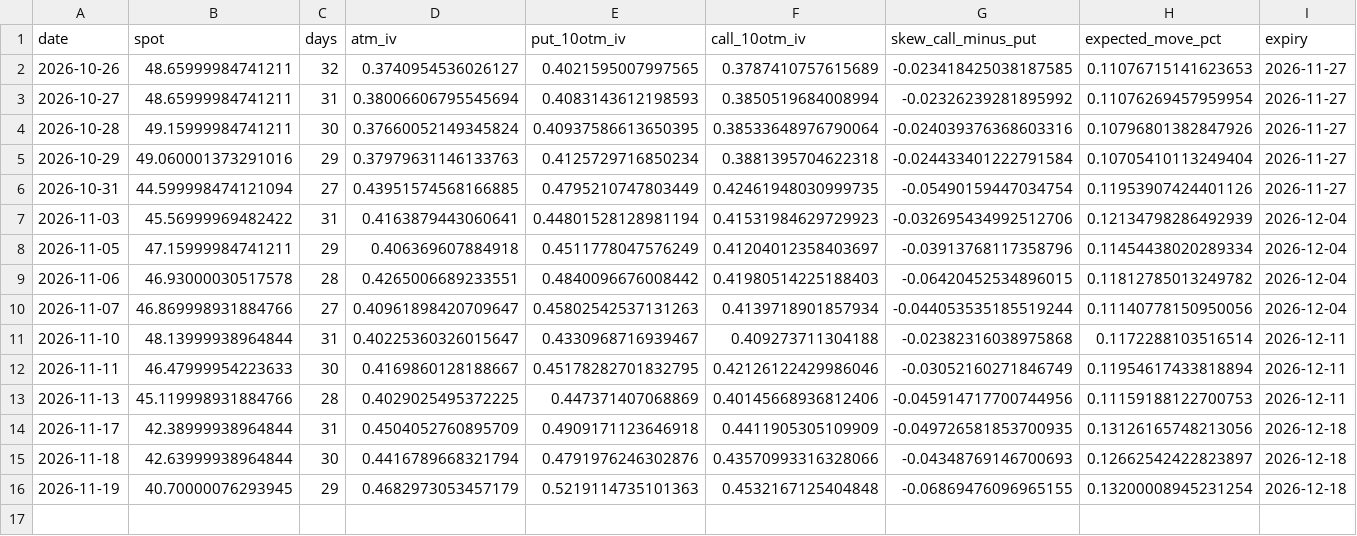
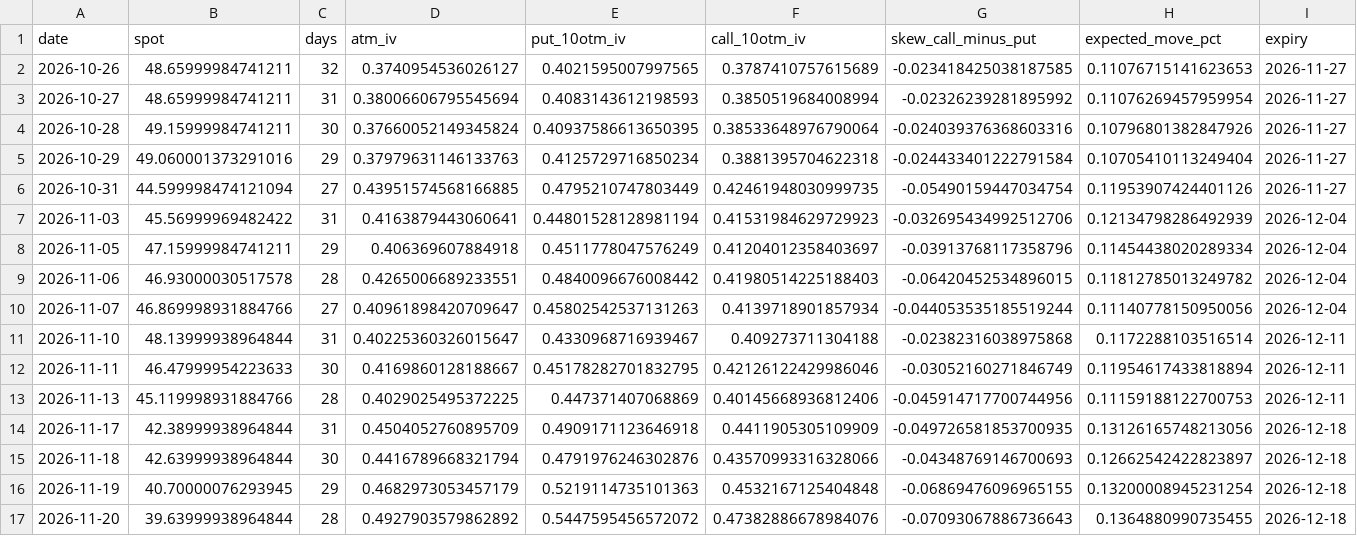
Before and after one commit to allisonzhan/slv-dashboard, a CSV file: options.csv, drawn as a sheet.

```diff
--- a/options.csv
+++ b/options.csv
@@ -16 +16,2 @@ date,spot,days,atm_iv,put_10otm_iv,call_10otm_iv,skew_call_minus_put,expected_mo
 2026-11-19,40.70000076293945,29,0.4682973053457179,0.5219114735101363,0.4532167125404848,-0.06869476096965155,0.13200008945231254,2026-12-18
+2026-11-20,39.63999938964844,28,0.4927903579862892,0.5447595456572072,0.47382886678984076,-0.07093067886736643,0.1364880990735455,2026-12-18
```
Also changed, not shown: analog_paths.csv, analogs_current.csv, 16 other files.
